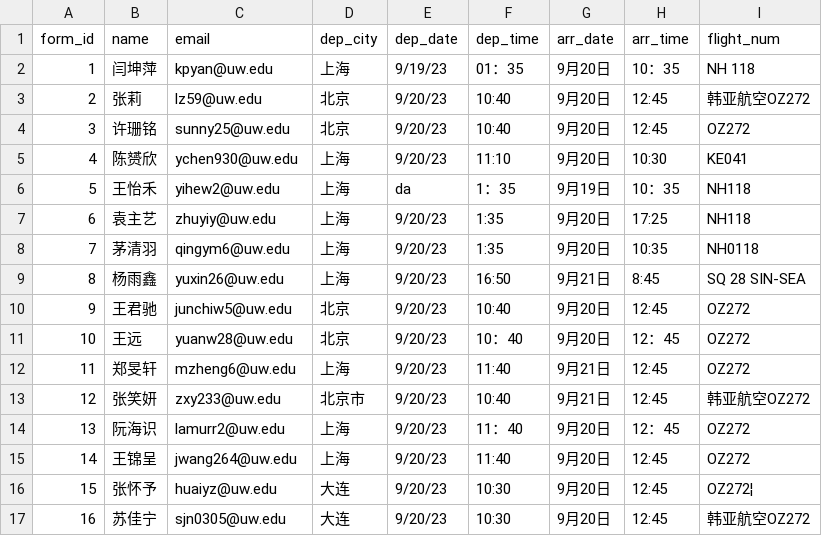
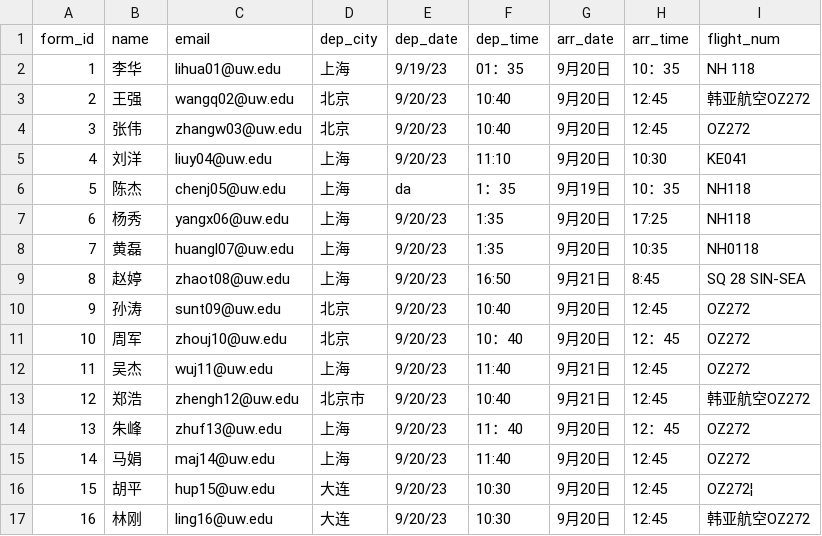
Before and after one commit to cindyfuu/flight_service, a CSV file: flight_info.csv, drawn as a sheet; only a part is shown; the diff covers the shown part only.

Commit message:
changed the dataset into a more secure one

```diff
--- a/flight_info.csv
+++ b/flight_info.csv
@@ -1,17 +1,17 @@
 form_id,name,email,dep_city,dep_date,dep_time,arr_date,arr_time,flight_num
-1,闫坤萍,kpyan@uw.edu,上海,9/19/23,01：35,9月20日,10：35,NH 118
-2,张莉,lz59@uw.edu,北京,9/20/23,10:40,9月20日,12:45,韩亚航空OZ272
-3,许珊铭,sunny25@uw.edu,北京,9/20/23,10:40,9月20日,12:45,OZ272
-4,陈赟欣,ychen930@uw.edu,上海,9/20/23,11:10,9月20日,10:30,KE041
-5,王怡禾,yihew2@uw.edu,上海,da,1：35,9月19日,10：35,NH118
-6,袁主艺,zhuyiy@uw.edu,上海,9/20/23,1:35,9月20日,17:25,NH118
-7,茅清羽,qingym6@uw.edu,上海,9/20/23,1:35,9月20日,10:35,NH0118
-8,杨雨鑫,yuxin26@uw.edu,上海,9/20/23,16:50,9月21日,8:45,SQ 28 SIN-SEA
-9,王君驰,junchiw5@uw.edu,北京,9/20/23,10:40,9月20日,12:45,OZ272
-10,王远,yuanw28@uw.edu,北京,9/20/23,10：40,9月20日,12：45,OZ272
-11,郑旻轩,mzheng6@uw.edu,上海,9/20/23,11:40,9月21日,12:45,OZ272
-12,张笑妍,zxy233@uw.edu,北京市,9/20/23,10:40,9月21日,12:45,韩亚航空OZ272
-13,阮海识,lamurr2@uw.edu,上海,9/20/23,11：40,9月20日,12：45,OZ272
-14,王锦呈,jwang264@uw.edu,上海,9/20/23,11:40,9月20日,12:45,OZ272
-15,张怀予,huaiyz@uw.edu,大连,9/20/23,10:30,9月20日,12:45,OZ272¦
-16,苏佳宁,sjn0305@uw.edu,大连,9/20/23,10:30,9月20日,12:45,韩亚航空OZ272
+1, 李华, lihua01@uw.edu, 上海, 9/19/23, 01：35, 9月20日, 10：35, NH 118
+2, 王强, wangq02@uw.edu, 北京, 9/20/23, 10:40, 9月20日, 12:45, 韩亚航空OZ272
+3, 张伟, zhangw03@uw.edu, 北京, 9/20/23, 10:40, 9月20日, 12:45, OZ272
+4, 刘洋, liuy04@uw.edu, 上海, 9/20/23, 11:10, 9月20日, 10:30, KE041
+5, 陈杰, chenj05@uw.edu, 上海, da, 1：35, 9月19日, 10：35, NH118
+6, 杨秀, yangx06@uw.edu, 上海, 9/20/23, 1:35, 9月20日, 17:25, NH118
+7, 黄磊, huangl07@uw.edu, 上海, 9/20/23, 1:35, 9月20日, 10:35, NH0118
+8, 赵婷, zhaot08@uw.edu, 上海, 9/20/23, 16:50, 9月21日, 8:45, SQ 28 SIN-SEA
+9, 孙涛, sunt09@uw.edu, 北京, 9/20/23, 10:40, 9月20日, 12:45, OZ272
+10, 周军, zhouj10@uw.edu, 北京, 9/20/23, 10：40, 9月20日, 12：45, OZ272
+11, 吴杰, wuj11@uw.edu, 上海, 9/20/23, 11:40, 9月21日, 12:45, OZ272
+12, 郑浩, zhengh12@uw.edu, 北京市, 9/20/23, 10:40, 9月21日, 12:45, 韩亚航空OZ272
+13, 朱峰, zhuf13@uw.edu, 上海, 9/20/23, 11：40, 9月20日, 12：45, OZ272
+14, 马娟, maj14@uw.edu, 上海, 9/20/23, 11:40, 9月20日, 12:45, OZ272
+15, 胡平, hup15@uw.edu, 大连, 9/20/23, 10:30, 9月20日, 12:45, OZ272¦
+16, 林刚, ling16@uw.edu, 大连, 9/20/23, 10:30, 9月20日, 12:45, 韩亚航空OZ272
```
Also changed, not shown: 72 edited cells elsewhere in this file.
